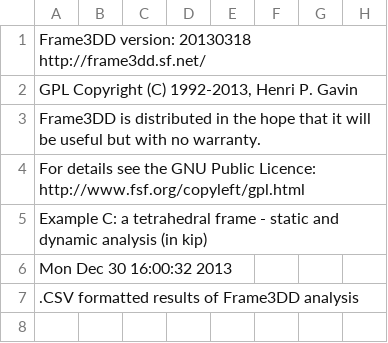
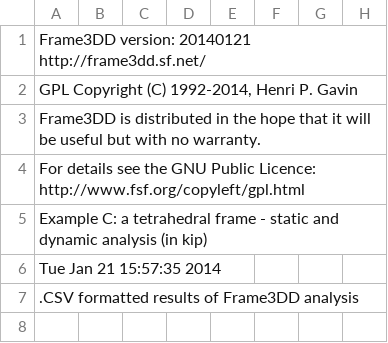
Before and after one commit to Konstantin8105/History_frame3DD, a CSV file: examples/exC_out.CSV, drawn as a sheet; only a part is shown.

```diff
--- a/examples/exC_out.CSV
+++ b/examples/exC_out.CSV
@@ -1,3 +1,3 @@
-" Frame3DD version: 20130318               http://frame3dd.sf.net/"
-"GPL Copyright (C) 1992-2013, Henri P. Gavin "
+" Frame3DD version: 20140121               http://frame3dd.sf.net/"
+"GPL Copyright (C) 1992-2014, Henri P. Gavin "
 "Frame3DD is distributed in the hope that it will be useful but with no warranty."
@@ -5,4 +5,4 @@
 "  Example C: a tetrahedral frame - static and dynamic analysis (in  kip)               "
-" Mon Dec 30 16:00:32 2013
- "
+" Tue Jan 21 15:57:35 2014
+ "
 " .CSV formatted results of Frame3DD analysis "
```
Also changed, not shown: examples/exA_out.CSV, examples/exB_out.CSV, 25 other files.
